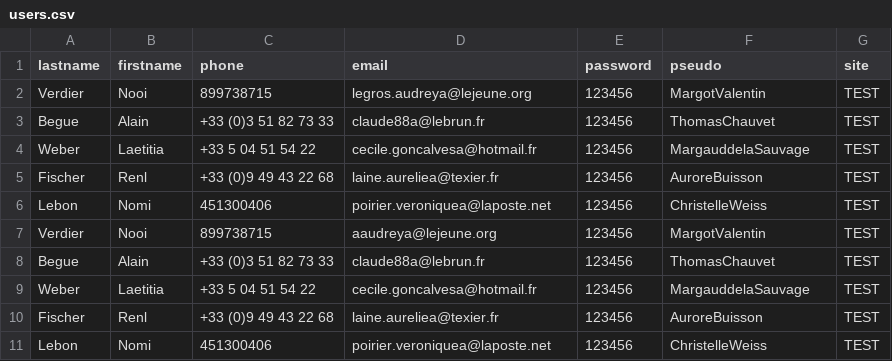
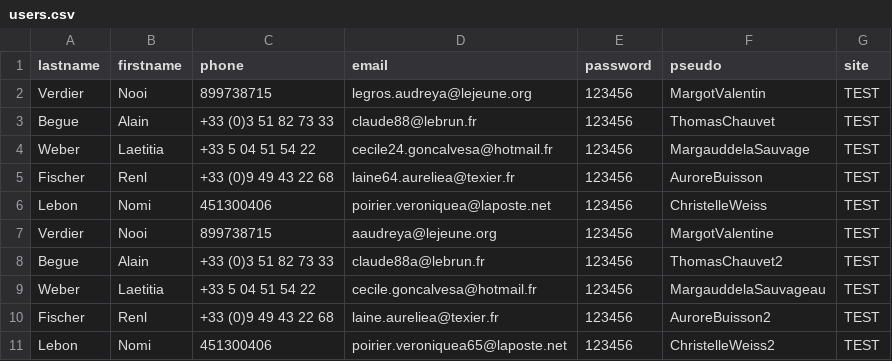
Before and after one commit to VincentBernier35/SortirENI, a CSV file: public/csv/users.csv, drawn as a sheet.

Commit message:
csv function modification and add unique sql for pseudo+email

```diff
--- a/public/csv/users.csv
+++ b/public/csv/users.csv
@@ -2,10 +2,10 @@ lastname,firstname,phone,email,password,pseudo,site
 Verdier,Nooi,899738715,legros.audreya@lejeune.org,123456,MargotValentin,TEST
-Begue,Alain,+33 (0)3 51 82 73 33,claude88a@lebrun.fr,123456,ThomasChauvet,TEST
-Weber,Laetitia,+33 5 04 51 54 22,cecile.goncalvesa@hotmail.fr,123456,MargauddelaSauvage,TEST
-Fischer,Renl,+33 (0)9 49 43 22 68,laine.aureliea@texier.fr,123456,AuroreBuisson,TEST
+Begue,Alain,+33 (0)3 51 82 73 33,claude88@lebrun.fr,123456,ThomasChauvet,TEST
+Weber,Laetitia,+33 5 04 51 54 22,cecile24.goncalvesa@hotmail.fr,123456,MargauddelaSauvage,TEST
+Fischer,Renl,+33 (0)9 49 43 22 68,laine64.aureliea@texier.fr,123456,AuroreBuisson,TEST
 Lebon,Nomi,451300406,poirier.veroniquea@laposte.net,123456,ChristelleWeiss,TEST
-Verdier,Nooi,899738715,aaudreya@lejeune.org,123456,MargotValentin,TEST
-Begue,Alain,+33 (0)3 51 82 73 33,claude88a@lebrun.fr,123456,ThomasChauvet,TEST
-Weber,Laetitia,+33 5 04 51 54 22,cecile.goncalvesa@hotmail.fr,123456,MargauddelaSauvage,TEST
-Fischer,Renl,+33 (0)9 49 43 22 68,laine.aureliea@texier.fr,123456,AuroreBuisson,TEST
-Lebon,Nomi,451300406,poirier.veroniquea@laposte.net,123456,ChristelleWeiss,TEST
+Verdier,Nooi,899738715,aaudreya@lejeune.org,123456,MargotValentine,TEST
+Begue,Alain,+33 (0)3 51 82 73 33,claude88a@lebrun.fr,123456,ThomasChauvet2,TEST
+Weber,Laetitia,+33 5 04 51 54 22,cecile.goncalvesa@hotmail.fr,123456,MargauddelaSauvageau,TEST
+Fischer,Renl,+33 (0)9 49 43 22 68,laine.aureliea@texier.fr,123456,AuroreBuisson2,TEST
+Lebon,Nomi,451300406,poirier.veroniquea65@laposte.net,123456,ChristelleWeiss2,TEST
```
Also changed, not shown: 5 other files.
